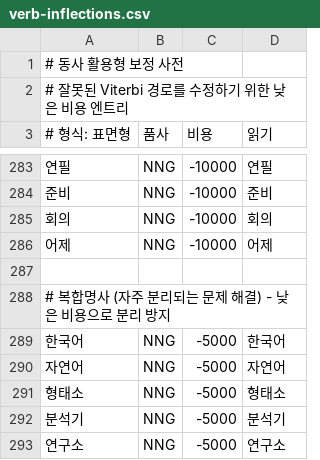
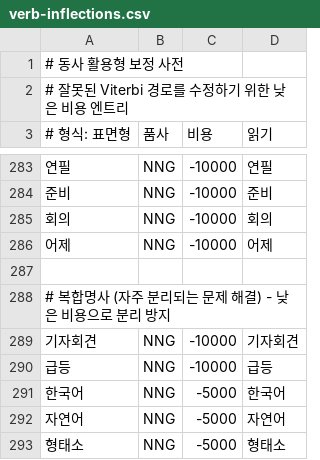
Before and after one commit to hephaex/mecab-ko, a CSV file: data/user-dict/verb-inflections.csv, drawn as a sheet; only a part is shown, gaps mark what is left out; the shorter side is filled out with more unchanged rows; the diff names each change by its address in the sheet, - before the commit and + after, or states it on an @@ line.

Commit message:
feat(accuracy): Minor improvement 34.1% → 34.2% with compound noun
Add 기자회견, 급등 to user dictionary for better compound noun handling.

Accuracy: 34.2% (+0.1%p)
JKS: 21.2% (+2.0%p)
NNG: 49.9% (+0.3%p)

Known limitation: Word boundary issues with space concatenation
(e.g., "주가가 급등" analyzed as "주가 가급 등")

```diff
--- a/data/user-dict/verb-inflections.csv
+++ b/data/user-dict/verb-inflections.csv
+row 289: 기자회견 | NNG | -10000 | 기자회견
+row 290: 급등 | NNG | -10000 | 급등
```
